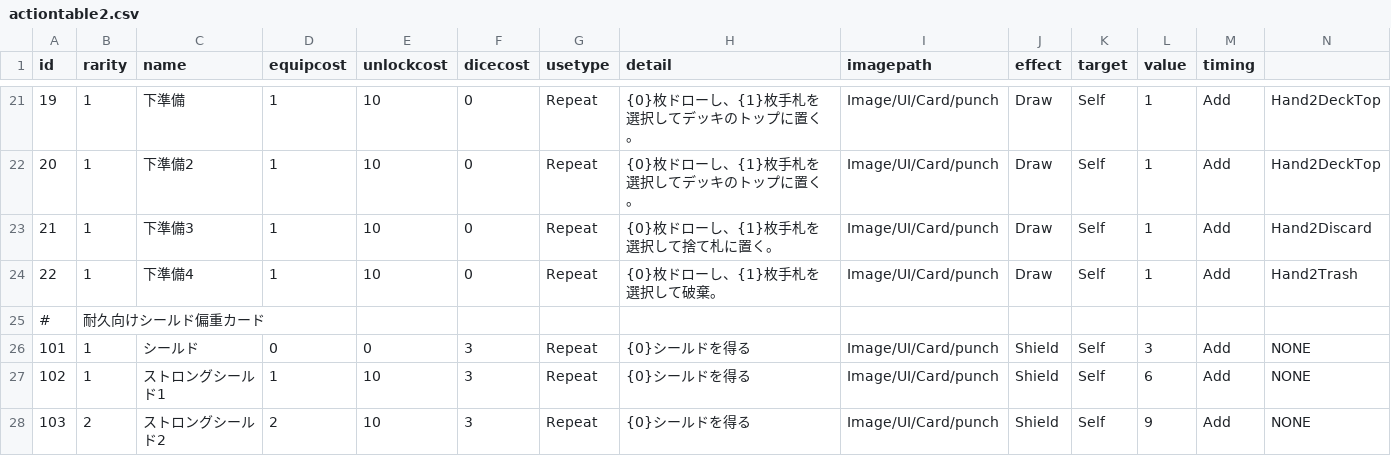
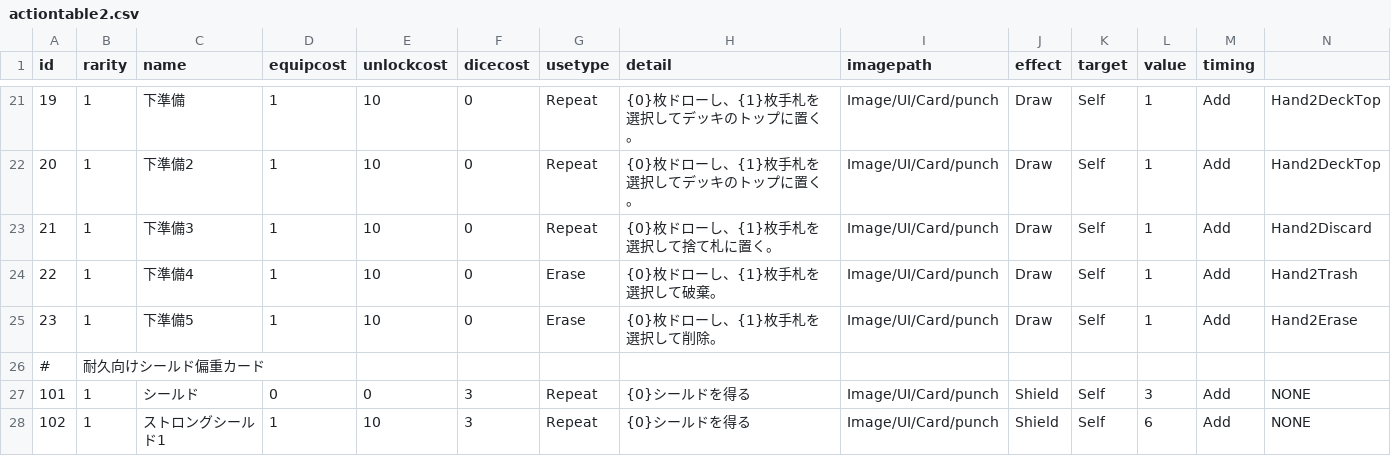
Before and after one commit to yamashita8655/STSLike, a CSV file: Assets/Resources/Csv/actiontable2.csv, drawn as a sheet; only a part is shown, gaps mark what is left out; the shorter side is filled out with more unchanged rows; rows hold the shown columns only; the diff names each change by its address in the sheet, - before the commit and + after, or states it on an @@ line.

Commit message:
手札が0枚の時、選択するカードが0枚の時の挙動の実装と、Hand2Eraseの実装

```diff
--- a/Assets/Resources/Csv/actiontable2.csv
+++ b/Assets/Resources/Csv/actiontable2.csv
-G24 (usetype): Repeat
+G24 (usetype): Erase
+row 25: 23 | 1 | 下準備5 | 1 | 10 | 0 | Erase | {0}枚ドローし、{1}枚手札を選択して削除。 | Image/UI/Card/punch | Draw | Self | 1 | Add | Hand2Erase
```
Also changed, not shown: 16 other files.
